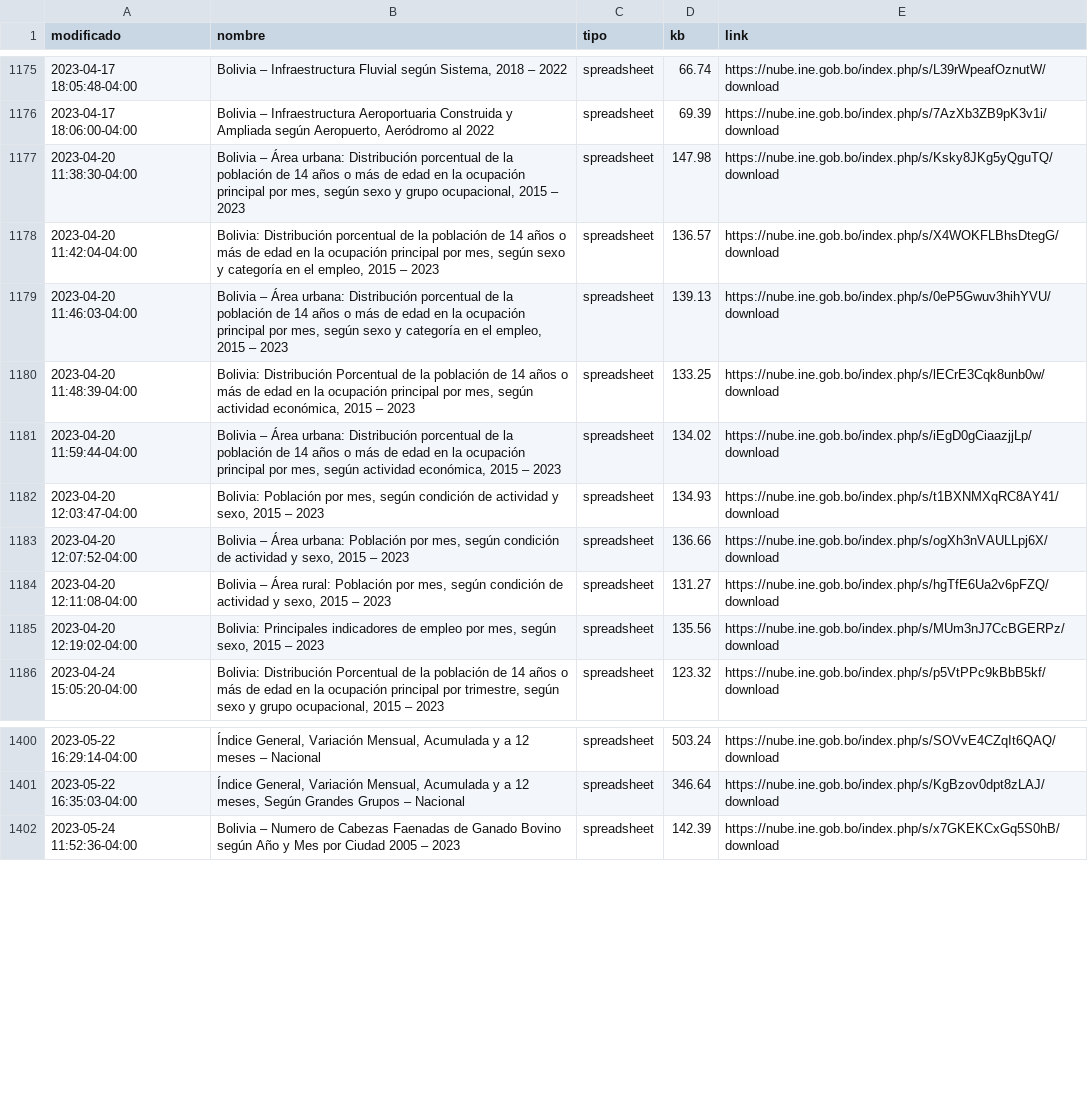
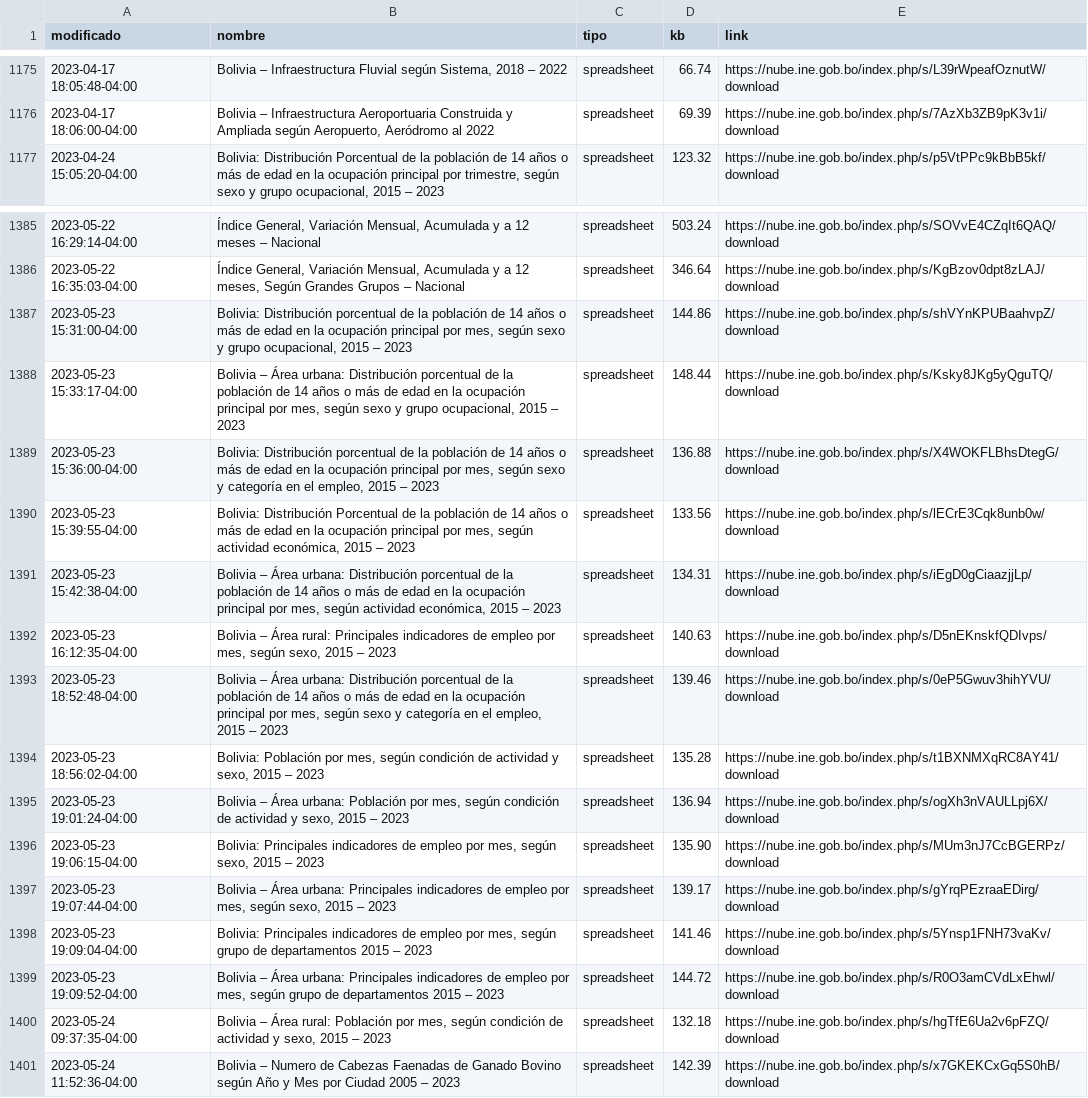
Before and after one commit to mauforonda/catalogo-ine, a CSV file: catalogo_ine.csv, drawn as a sheet; only a part is shown, gaps mark what is left out; removed rows and columns are numbered as before the commit, all else as after; the diff covers the shown part only; the diff names each change by its address in the sheet, - before the commit and + after, or states it on an @@ line.

```diff
--- a/catalogo_ine.csv
+++ b/catalogo_ine.csv
-row 1177: 2023-04-20 11:38:30-04:00 | Bolivia – Área urbana: Distribución porcentual de la población de 14 años o más de edad en la ocupación principal por mes, según sexo y grupo ocupacional, 2015 – 2023 | spreadsheet | 147.98 | https://nube.ine.gob.bo/index.php/s/Ksky8JKg5yQguTQ/download
-row 1178: 2023-04-20 11:42:04-04:00 | Bolivia: Distribución porcentual de la población de 14 años o más de edad en la ocupación principal por mes, según sexo y categoría en el empleo, 2015 – 2023 | spreadsheet | 136.57 | https://nube.ine.gob.bo/index.php/s/X4WOKFLBhsDtegG/download
-row 1179: 2023-04-20 11:46:03-04:00 | Bolivia – Área urbana: Distribución porcentual de la población de 14 años o más de edad en la ocupación principal por mes, según sexo y categoría en el empleo, 2015 – 2023 | spreadsheet | 139.13 | https://nube.ine.gob.bo/index.php/s/0eP5Gwuv3hihYVU/download
-row 1180: 2023-04-20 11:48:39-04:00 | Bolivia: Distribución Porcentual de la población de 14 años o más de edad en la ocupación principal por mes, según actividad económica, 2015 – 2023 | spreadsheet | 133.25 | https://nube.ine.gob.bo/index.php/s/lECrE3Cqk8unb0w/download
-row 1181: 2023-04-20 11:59:44-04:00 | Bolivia – Área urbana: Distribución porcentual de la población de 14 años o más de edad en la ocupación principal por mes, según actividad económica, 2015 – 2023 | spreadsheet | 134.02 | https://nube.ine.gob.bo/index.php/s/iEgD0gCiaazjjLp/download
-row 1182: 2023-04-20 12:03:47-04:00 | Bolivia: Población por mes, según condición de actividad y sexo, 2015 – 2023 | spreadsheet | 134.93 | https://nube.ine.gob.bo/index.php/s/t1BXNMXqRC8AY41/download
-row 1183: 2023-04-20 12:07:52-04:00 | Bolivia – Área urbana: Población por mes, según condición de actividad y sexo, 2015 – 2023 | spreadsheet | 136.66 | https://nube.ine.gob.bo/index.php/s/ogXh3nVAULLpj6X/download
-row 1184: 2023-04-20 12:11:08-04:00 | Bolivia – Área rural: Población por mes, según condición de actividad y sexo, 2015 – 2023 | spreadsheet | 131.27 | https://nube.ine.gob.bo/index.php/s/hgTfE6Ua2v6pFZQ/download
-row 1185: 2023-04-20 12:19:02-04:00 | Bolivia: Principales indicadores de empleo por mes, según sexo, 2015 – 2023 | spreadsheet | 135.56 | https://nube.ine.gob.bo/index.php/s/MUm3nJ7CcBGERPz/download
+row 1387: 2023-05-23 15:31:00-04:00 | Bolivia: Distribución porcentual de la población de 14 años o más de edad en la ocupación principal por mes, según sexo y grupo ocupacional, 2015 – 2023 | spreadsheet | 144.86 | https://nube.ine.gob.bo/index.php/s/shVYnKPUBaahvpZ/download
+row 1388: 2023-05-23 15:33:17-04:00 | Bolivia – Área urbana: Distribución porcentual de la población de 14 años o más de edad en la ocupación principal por mes, según sexo y grupo ocupacional, 2015 – 2023 | spreadsheet | 148.44 | https://nube.ine.gob.bo/index.php/s/Ksky8JKg5yQguTQ/download
+row 1389: 2023-05-23 15:36:00-04:00 | Bolivia: Distribución porcentual de la población de 14 años o más de edad en la ocupación principal por mes, según sexo y categoría en el empleo, 2015 – 2023 | spreadsheet | 136.88 | https://nube.ine.gob.bo/index.php/s/X4WOKFLBhsDtegG/download
+row 1390: 2023-05-23 15:39:55-04:00 | Bolivia: Distribución Porcentual de la población de 14 años o más de edad en la ocupación principal por mes, según actividad económica, 2015 – 2023 | spreadsheet | 133.56 | https://nube.ine.gob.bo/index.php/s/lECrE3Cqk8unb0w/download
+row 1391: 2023-05-23 15:42:38-04:00 | Bolivia – Área urbana: Distribución porcentual de la población de 14 años o más de edad en la ocupación principal por mes, según actividad económica, 2015 – 2023 | spreadsheet | 134.31 | https://nube.ine.gob.bo/index.php/s/iEgD0gCiaazjjLp/download
+row 1392: 2023-05-23 16:12:35-04:00 | Bolivia – Área rural: Principales indicadores de empleo por mes, según sexo, 2015 – 2023 | spreadsheet | 140.63 | https://nube.ine.gob.bo/index.php/s/D5nEKnskfQDIvps/download
+row 1393: 2023-05-23 18:52:48-04:00 | Bolivia – Área urbana: Distribución porcentual de la población de 14 años o más de edad en la ocupación principal por mes, según sexo y categoría en el empleo, 2015 – 2023 | spreadsheet | 139.46 | https://nube.ine.gob.bo/index.php/s/0eP5Gwuv3hihYVU/download
+row 1394: 2023-05-23 18:56:02-04:00 | Bolivia: Población por mes, según condición de actividad y sexo, 2015 – 2023 | spreadsheet | 135.28 | https://nube.ine.gob.bo/index.php/s/t1BXNMXqRC8AY41/download
+row 1395: 2023-05-23 19:01:24-04:00 | Bolivia – Área urbana: Población por mes, según condición de actividad y sexo, 2015 – 2023 | spreadsheet | 136.94 | https://nube.ine.gob.bo/index.php/s/ogXh3nVAULLpj6X/download
+row 1396: 2023-05-23 19:06:15-04:00 | Bolivia: Principales indicadores de empleo por mes, según sexo, 2015 – 2023 | spreadsheet | 135.90 | https://nube.ine.gob.bo/index.php/s/MUm3nJ7CcBGERPz/download
+row 1397: 2023-05-23 19:07:44-04:00 | Bolivia – Área urbana: Principales indicadores de empleo por mes, según sexo, 2015 – 2023 | spreadsheet | 139.17 | https://nube.ine.gob.bo/index.php/s/gYrqPEzraaEDirg/download
+row 1398: 2023-05-23 19:09:04-04:00 | Bolivia: Principales indicadores de empleo por mes, según grupo de departamentos 2015 – 2023 | spreadsheet | 141.46 | https://nube.ine.gob.bo/index.php/s/5Ynsp1FNH73vaKv/download
+row 1399: 2023-05-23 19:09:52-04:00 | Bolivia – Área urbana: Principales indicadores de empleo por mes, según grupo de departamentos 2015 – 2023 | spreadsheet | 144.72 | https://nube.ine.gob.bo/index.php/s/R0O3amCVdLxEhwl/download
+row 1400: 2023-05-24 09:37:35-04:00 | Bolivia – Área rural: Población por mes, según condición de actividad y sexo, 2015 – 2023 | spreadsheet | 132.18 | https://nube.ine.gob.bo/index.php/s/hgTfE6Ua2v6pFZQ/download
```
Also changed, not shown: 1 added row and 6 removed rows elsewhere in this file, catalogo_ine_historial.csv.
